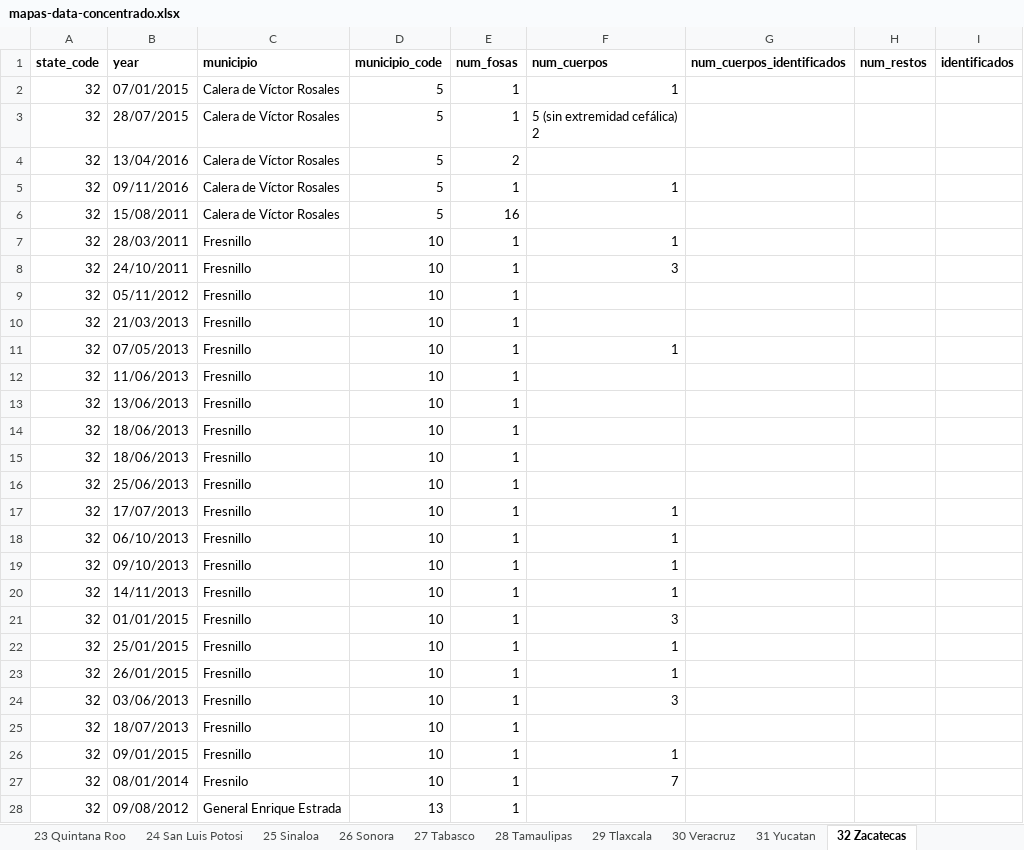
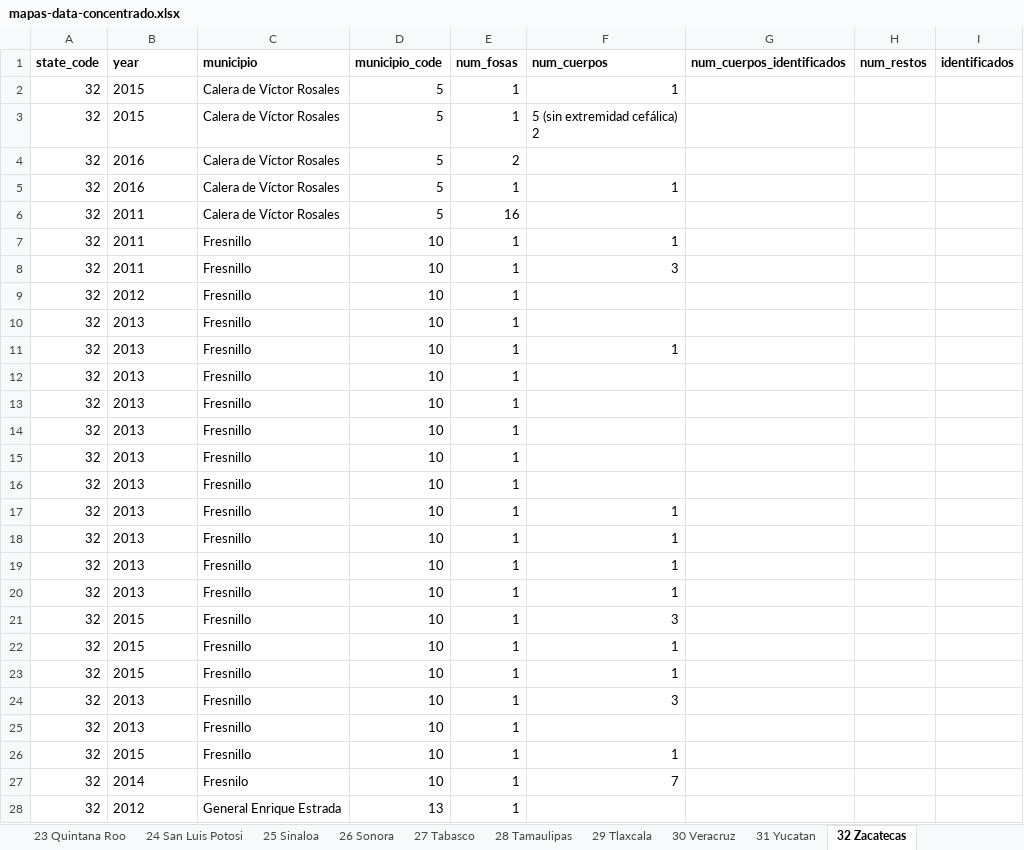
Before and after one commit to eads/fosas-gatsbyv1, an Excel workbook: scripts/mapas-data-concentrado.xlsx, sheet 32 Zacatecas, drawn as a sheet; only a part is shown; values as stored, in another font and other column widths than the file's, no borders; charts and pictures not drawn; the diff covers the shown part only; the diff names each change by its address in the sheet, - before the commit and + after, or states it on an @@ line.

```diff
--- a/scripts/mapas-data-concentrado.xlsx (sheet 32 Zacatecas)
+++ b/scripts/mapas-data-concentrado.xlsx (sheet 32 Zacatecas)
-B2 (year): 07/01/2015
+B2 (year): 2015
-B3 (year): 28/07/2015
+B3 (year): 2015
-B4 (year): 13/04/2016
+B4 (year): 2016
-B5 (year): 09/11/2016
+B5 (year): 2016
-B6 (year): 15/08/2011
+B6 (year): 2011
-B7 (year): 28/03/2011
+B7 (year): 2011
-B8 (year): 24/10/2011
+B8 (year): 2011
-B9 (year): 05/11/2012
+B9 (year): 2012
-B10 (year): 21/03/2013
+B10 (year): 2013
-B11 (year): 07/05/2013
+B11 (year): 2013
-B12 (year): 11/06/2013
+B12 (year): 2013
-B13 (year): 13/06/2013
+B13 (year): 2013
-B14:B15 (year): 18/06/2013
+B14:B15 (year): 2013
-B16 (year): 25/06/2013
+B16 (year): 2013
-B17 (year): 17/07/2013
+B17 (year): 2013
-B18 (year): 06/10/2013
+B18 (year): 2013
-B19 (year): 09/10/2013
+B19 (year): 2013
-B20 (year): 14/11/2013
+B20 (year): 2013
-B21 (year): 01/01/2015
+B21 (year): 2015
-B22 (year): 25/01/2015
+B22 (year): 2015
-B23 (year): 26/01/2015
+B23 (year): 2015
-B24 (year): 03/06/2013
+B24 (year): 2013
-B25 (year): 18/07/2013
+B25 (year): 2013
-B26 (year): 09/01/2015
+B26 (year): 2015
-B27 (year): 08/01/2014
+B27 (year): 2014
-B28 (year): 09/08/2012
+B28 (year): 2012
```
Also changed, not shown: 61 edited cells elsewhere in this sheet, sheet 30 Veracruz, sheet 06 Colima, 10 other files.
